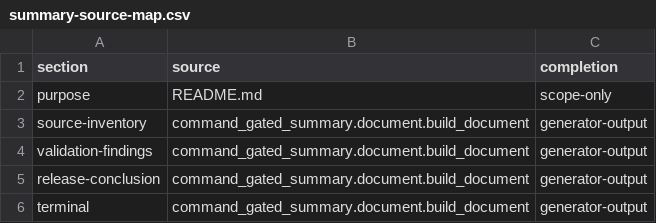
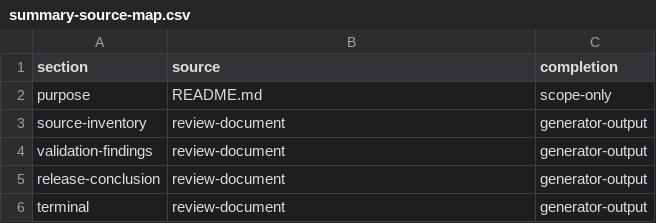
Before and after one commit to Millstone123/quarterly-service-reliability-review-document, a CSV file: data/summary-source-map.csv, drawn as a sheet.

Commit message:
Distribute report command through Python packaging

```diff
--- a/data/summary-source-map.csv
+++ b/data/summary-source-map.csv
@@ -2,5 +2,5 @@ section,source,completion
 purpose,README.md,scope-only
-source-inventory,command_gated_summary.document.build_document,generator-output
-validation-findings,command_gated_summary.document.build_document,generator-output
-release-conclusion,command_gated_summary.document.build_document,generator-output
-terminal,command_gated_summary.document.build_document,generator-output
+source-inventory,review-document,generator-output
+validation-findings,review-document,generator-output
+release-conclusion,review-document,generator-output
+terminal,review-document,generator-output
```
Also changed, not shown: 13 other files.
